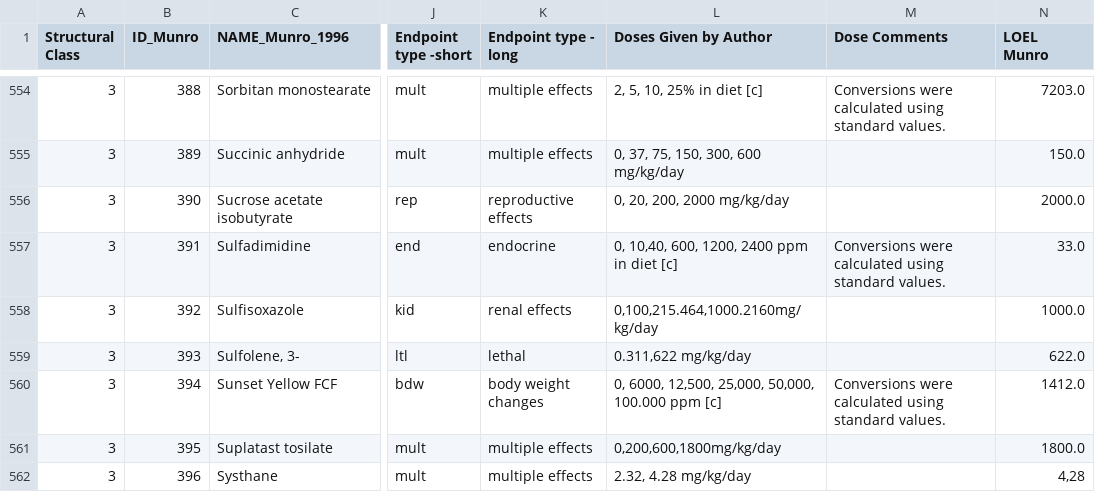
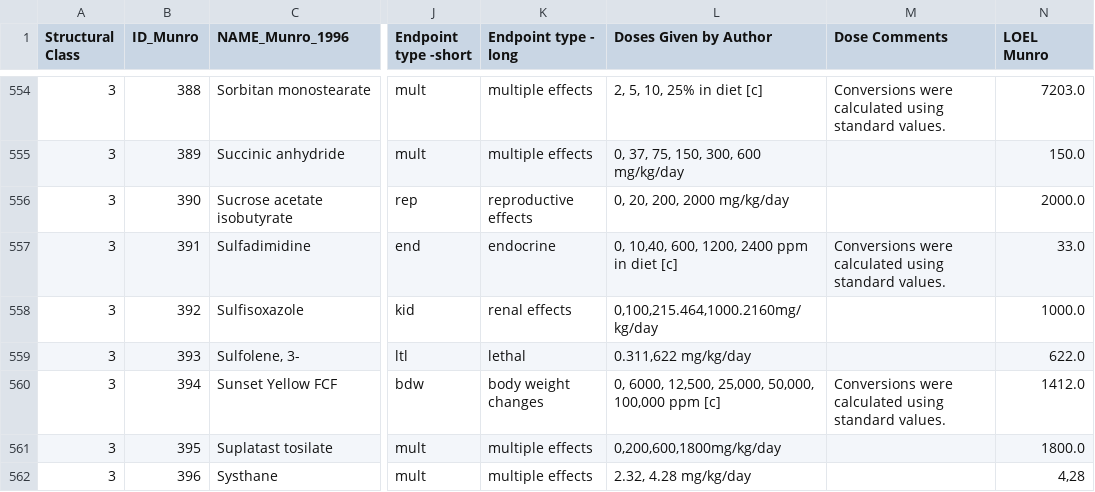
Before and after one commit to rivm-syso/mcra-core, a CSV file: MCRA.Simulation/Resources/MunroTTCs/MunroTTCs-original.csv, drawn as a sheet; only a part is shown, gaps mark what is left out; the diff names each change by its address in the sheet, - before the commit and + after, or states it on an @@ line.

```diff
--- a/MCRA.Simulation/Resources/MunroTTCs/MunroTTCs-original.csv
+++ b/MCRA.Simulation/Resources/MunroTTCs/MunroTTCs-original.csv
-L560 (Doses Given by Author): …25,000, 50,000, 100.000 ppm [c]
+L560 (Doses Given by Author): …25,000, 50,000, 100,000 ppm [c]
```
Also changed, not shown: MCRA.Simulation/Resources/MunroTTCs/MunroTTCs.csv, 7 other files.
